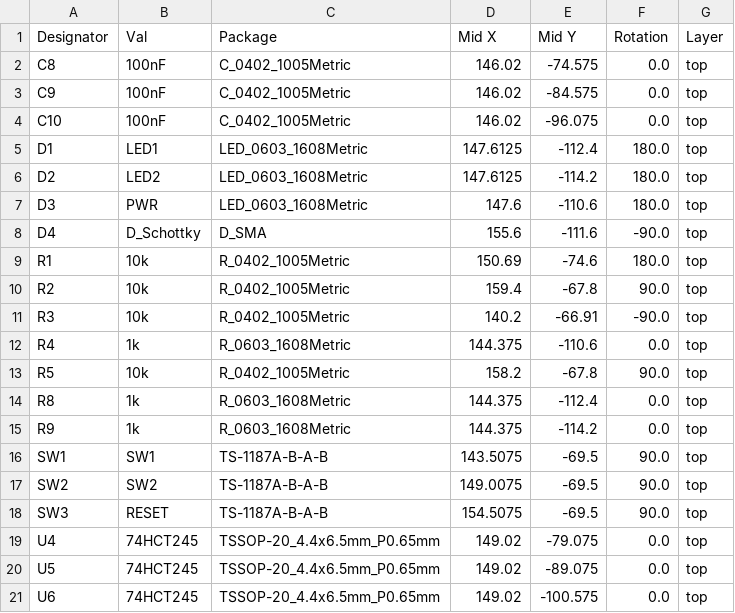
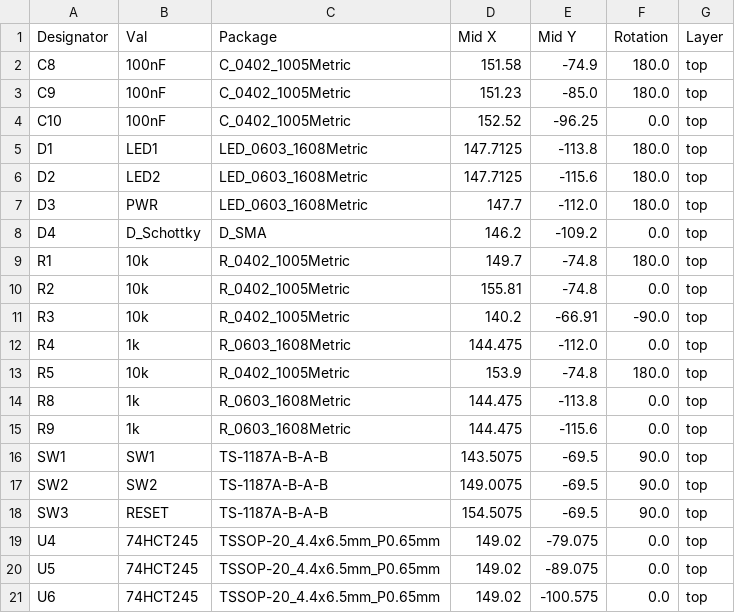
Before and after one commit to cillian64/limelight, a CSV file: hardware/jlcpcb/production_files/CPL-limelight.csv, drawn as a sheet.

```diff
--- a/hardware/jlcpcb/production_files/CPL-limelight.csv
+++ b/hardware/jlcpcb/production_files/CPL-limelight.csv
@@ -1,16 +1,16 @@
 Designator,Val,Package,Mid X,Mid Y,Rotation,Layer
-C8,100nF,C_0402_1005Metric,146.02,-74.575,0.0,top
-C9,100nF,C_0402_1005Metric,146.02,-84.575,0.0,top
-C10,100nF,C_0402_1005Metric,146.02,-96.075,0.0,top
-D1,LED1,LED_0603_1608Metric,147.6125,-112.4,180.0,top
-D2,LED2,LED_0603_1608Metric,147.6125,-114.2,180.0,top
-D3,PWR,LED_0603_1608Metric,147.6,-110.6,180.0,top
-D4,D_Schottky,D_SMA,155.6,-111.6,-90.0,top
-R1,10k,R_0402_1005Metric,150.69,-74.6,180.0,top
-R2,10k,R_0402_1005Metric,159.4,-67.8,90.0,top
+C8,100nF,C_0402_1005Metric,151.58,-74.9,180.0,top
+C9,100nF,C_0402_1005Metric,151.23,-85.0,180.0,top
+C10,100nF,C_0402_1005Metric,152.52,-96.25,0.0,top
+D1,LED1,LED_0603_1608Metric,147.7125,-113.8,180.0,top
+D2,LED2,LED_0603_1608Metric,147.7125,-115.6,180.0,top
+D3,PWR,LED_0603_1608Metric,147.7,-112.0,180.0,top
+D4,D_Schottky,D_SMA,146.2,-109.2,0.0,top
+R1,10k,R_0402_1005Metric,149.7,-74.8,180.0,top
+R2,10k,R_0402_1005Metric,155.81,-74.8,0.0,top
 R3,10k,R_0402_1005Metric,140.2,-66.91,-90.0,top
-R4,1k,R_0603_1608Metric,144.375,-110.6,0.0,top
-R5,10k,R_0402_1005Metric,158.2,-67.8,90.0,top
-R8,1k,R_0603_1608Metric,144.375,-112.4,0.0,top
-R9,1k,R_0603_1608Metric,144.375,-114.2,0.0,top
+R4,1k,R_0603_1608Metric,144.475,-112.0,0.0,top
+R5,10k,R_0402_1005Metric,153.9,-74.8,180.0,top
+R8,1k,R_0603_1608Metric,144.475,-113.8,0.0,top
+R9,1k,R_0603_1608Metric,144.475,-115.6,0.0,top
 SW1,SW1,TS-1187A-B-A-B,143.5075,-69.5,90.0,top
```
Also changed, not shown: hardware/jlcpcb/production_files/BOM-limelight.csv, 22 other files.
